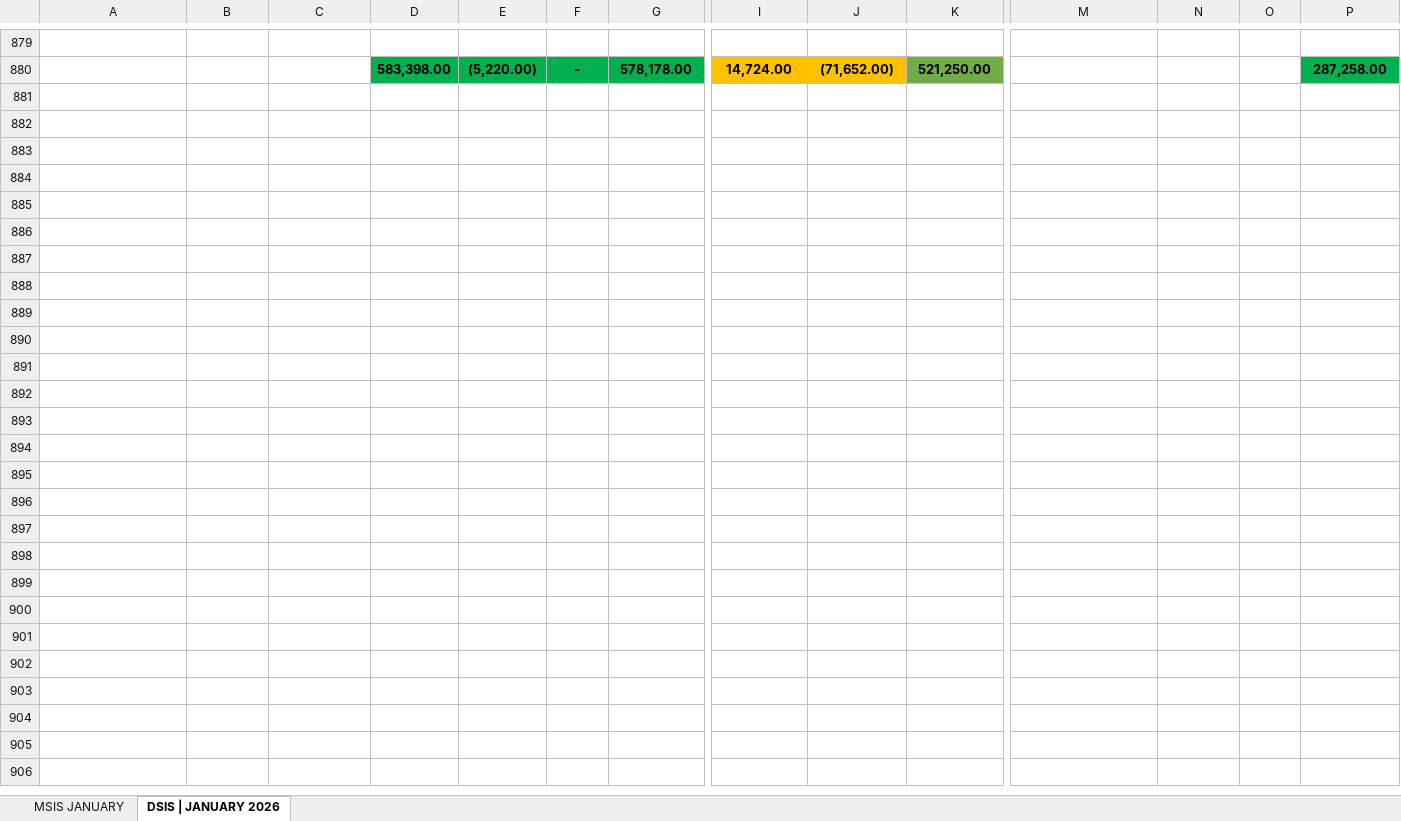
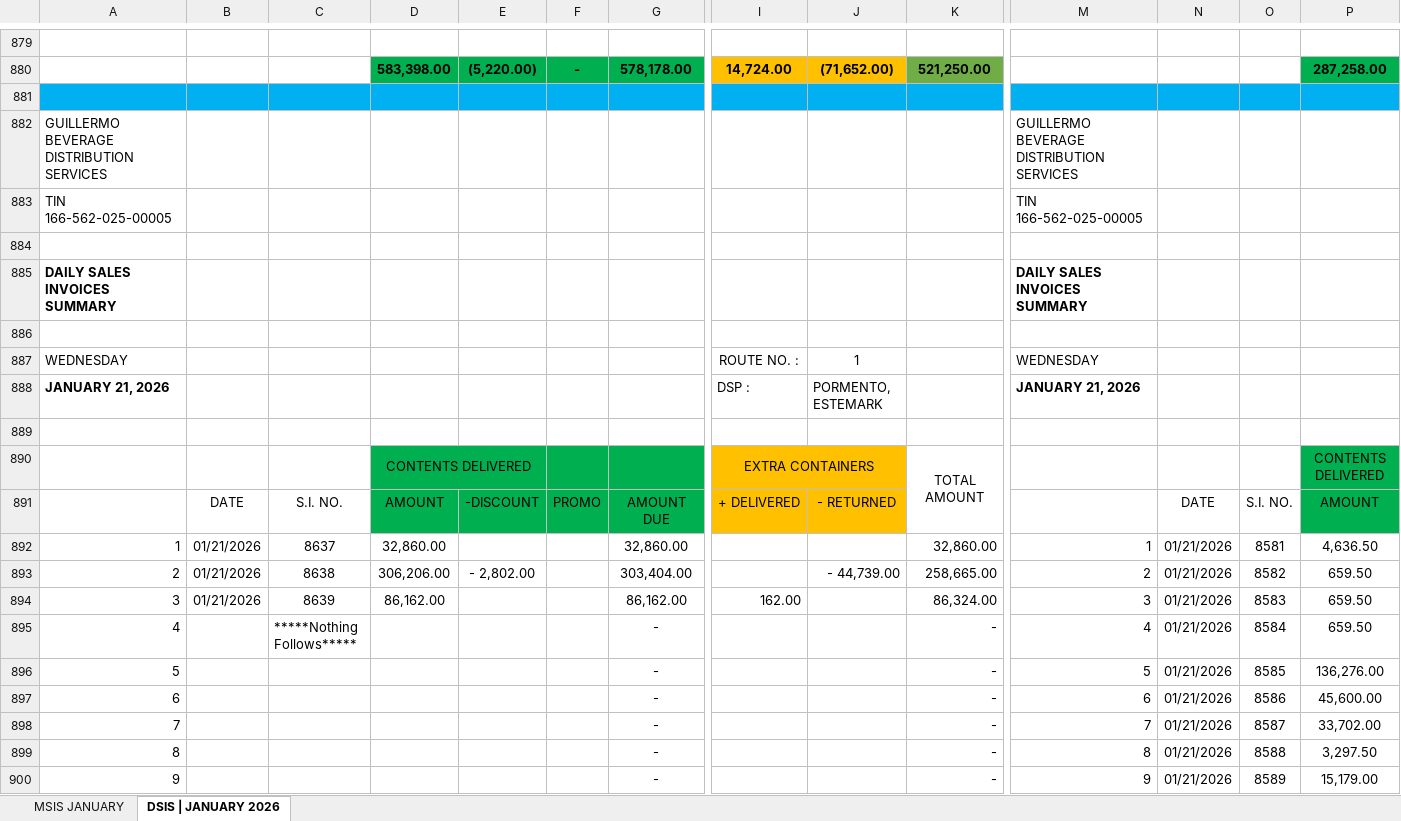
Before and after one commit to fliqlo/GBDS, an Excel workbook: GBDS JANUARY FILES 2026/MSIS - JANUARY 2026.xlsx, sheet DSIS | JANUARY 2026, drawn as a sheet; only a part is shown, gaps mark what is left out; values as stored, in another font and other column widths than the file's, no borders; rows hold the shown columns only; the diff covers the shown part only; the diff names each change by its address in the sheet, - before the commit and + after, or states it on an @@ line.

```diff
--- a/GBDS JANUARY FILES 2026/MSIS - JANUARY 2026.xlsx (sheet DSIS | JANUARY 2026)
+++ b/GBDS JANUARY FILES 2026/MSIS - JANUARY 2026.xlsx (sheet DSIS | JANUARY 2026)
+row 881: (empty)
+row 882: GUILLERMO BEVERAGE DISTRIBUTION SERVICES |  |  |  |  |  |  |  |  |  | GUILLERMO BEVERAGE DISTRIBUTION SERVICES
+row 883: TIN 166-562-025-00005 |  |  |  |  |  |  |  |  |  | TIN 166-562-025-00005
+row 884: (empty)
+row 885: DAILY SALES INVOICES SUMMARY |  |  |  |  |  |  |  |  |  | DAILY SALES INVOICES SUMMARY
+row 886: (empty)
+row 887: WEDNESDAY |  |  |  |  |  |  | ROUTE NO. : | 1 |  | WEDNESDAY
+row 888: JANUARY 21, 2026 |  |  |  |  |  |  | DSP : | PORMENTO, ESTEMARK |  | JANUARY 21, 2026
+row 889: (empty)
+row 890:  |  |  | CONTENTS DELIVERED |  |  |  | EXTRA CONTAINERS |  | TOTAL AMOUNT |  |  |  | CONTENTS DELIVERED
+row 891:  | DATE | S.I. NO. | AMOUNT | -DISCOUNT | PROMO | AMOUNT DUE | + DELIVERED | - RETURNED |  |  | DATE | S.I. NO. | AMOUNT
+row 892: 1 | 01/21/2026 | 8637 | 32,860.00 |  |  | 32,860.00 |  |  | 32,860.00 | 1 | 01/21/2026 | 8581 | 4,636.50
+row 893: 2 | 01/21/2026 | 8638 | 306,206.00 | - 2,802.00 |  | 303,404.00 |  | - 44,739.00 | 258,665.00 | 2 | 01/21/2026 | 8582 | 659.50
+row 894: 3 | 01/21/2026 | 8639 | 86,162.00 |  |  | 86,162.00 | 162.00 |  | 86,324.00 | 3 | 01/21/2026 | 8583 | 659.50
+row 895: 4 |  | *****Nothing Follows***** |  |  |  | - |  |  | - | 4 | 01/21/2026 | 8584 | 659.50
+row 896: 5 |  |  |  |  |  | - |  |  | - | 5 | 01/21/2026 | 8585 | 136,276.00
+row 897: 6 |  |  |  |  |  | - |  |  | - | 6 | 01/21/2026 | 8586 | 45,600.00
+row 898: 7 |  |  |  |  |  | - |  |  | - | 7 | 01/21/2026 | 8587 | 33,702.00
+row 899: 8 |  |  |  |  |  | - |  |  | - | 8 | 01/21/2026 | 8588 | 3,297.50
+row 900: 9 |  |  |  |  |  | - |  |  | - | 9 | 01/21/2026 | 8589 | 15,179.00
```
Also changed, not shown: 35 added rows elsewhere in this sheet, sheet MSIS JANUARY, GBDS JANUARY FILES 2026/CSR MONTH OF JANUARY 2026.xlsx, GBDS JANUARY FILES 2026/SCRR CALCULATOR - JANUARY 2026.xlsx, 1 other file.
